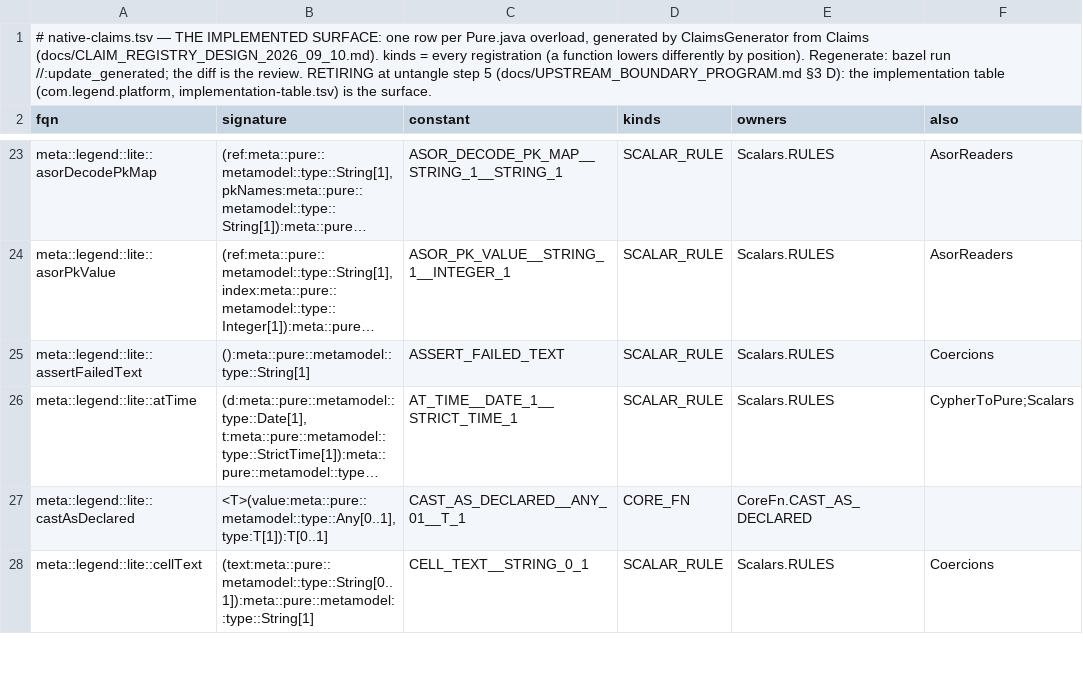
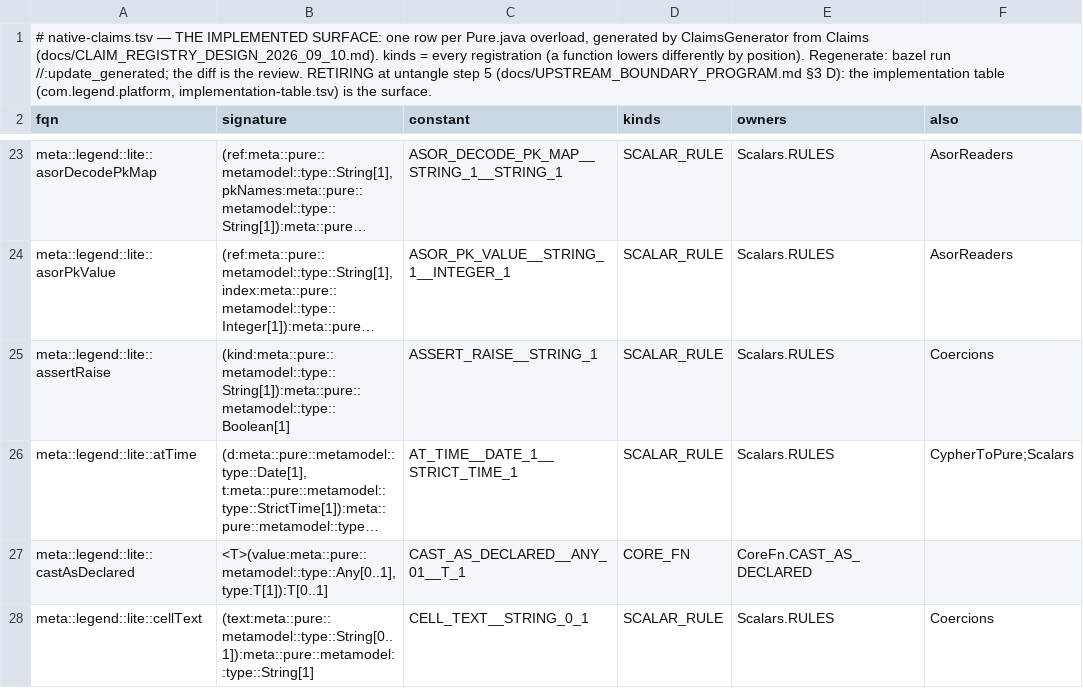
Before and after one commit to neema2/legend-lite, a TSV file: core/src/main/resources/com/legend/builtin/native-claims.tsv, drawn as a sheet; only a part is shown, gaps mark what is left out; long unchanged cells end in …; the diff names each change by its address in the sheet, - before the commit and + after, or states it on an @@ line.

```diff
--- a/core/src/main/resources/com/legend/builtin/native-claims.tsv
+++ b/core/src/main/resources/com/legend/builtin/native-claims.tsv
-A25 (fqn): meta::legend::lite::assertFailedText
+A25 (fqn): meta::legend::lite::assertRaise
-B25 (signature): ():meta::pure::metamodel::type::String[1]
+B25 (signature): (kind:meta::pure::metamodel::type::String[1]):meta::pure::metamodel::type::Boolean[1]
-C25 (constant): ASSERT_FAILED_TEXT
+C25 (constant): ASSERT_RAISE__STRING_1
```
Also changed, not shown: docs/dialect-capability/matrix.tsv, 25 other files.
